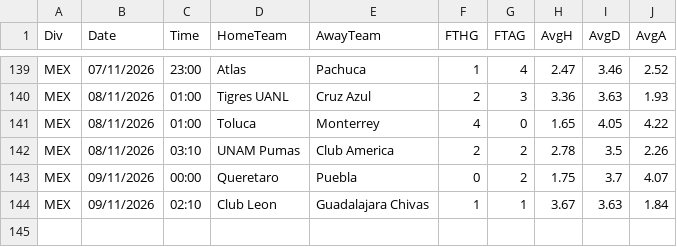
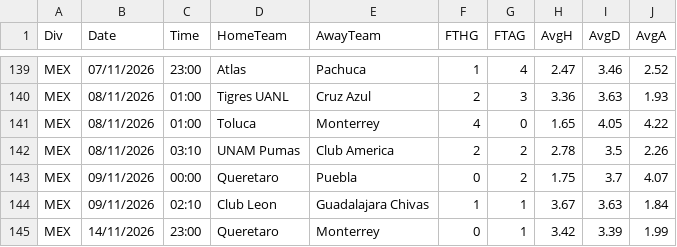
Before and after one commit to hasansen2861-web/mac-verisi, a CSV file: data/2627_MEX.csv, drawn as a sheet; only a part is shown, gaps mark what is left out; the diff names each change by its address in the sheet, - before the commit and + after, or states it on an @@ line.

```diff
--- a/data/2627_MEX.csv
+++ b/data/2627_MEX.csv
+row 145: MEX | 14/11/2026 | 23:00 | Queretaro | Monterrey | 0 | 1 | 3.42 | 3.39 | 1.99
```
Also changed, not shown: data/2627_BRA.csv.
